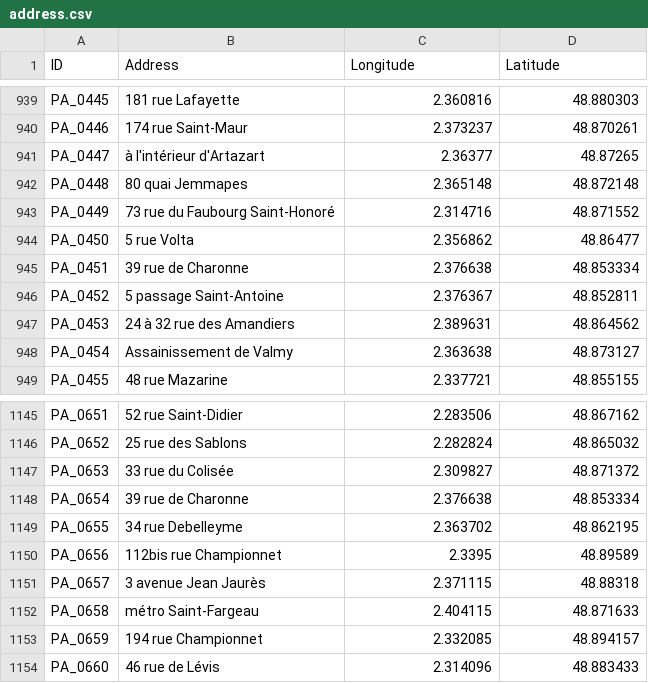
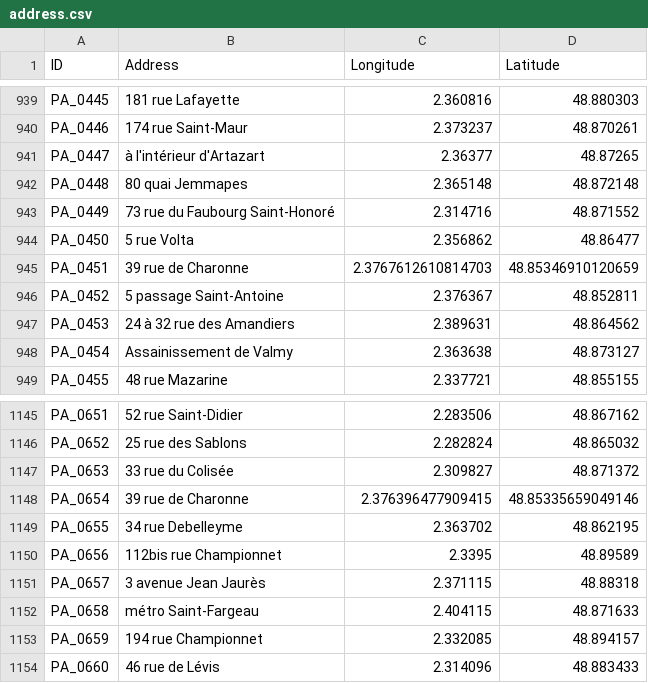
Before and after one commit to SHAO-Nuoya/Where-Are-My-INVADERS, a CSV file: data/address.csv, drawn as a sheet; only a part is shown, gaps mark what is left out.

Commit message:
correct address

```diff
--- a/data/address.csv
+++ b/data/address.csv
@@ -944,3 +944,3 @@ PA_0449;73 rue du Faubourg Saint-Honoré;2.314716;48.871552
 PA_0450;5 rue Volta;2.356862;48.86477
-PA_0451;39 rue de Charonne;2.376638;48.853334
+PA_0451;39 rue de Charonne;2.3767612610814703;48.85346910120659
 PA_0452;5 passage Saint-Antoine;2.376367;48.852811
@@ -1147,3 +1147,3 @@ PA_0652;25 rue des Sablons;2.282824;48.865032
 PA_0653;33 rue du Colisée;2.309827;48.871372
-PA_0654;39 rue de Charonne;2.376638;48.853334
+PA_0654;39 rue de Charonne;2.376396477909415;48.85335659049146
 PA_0655;34 rue Debelleyme;2.363702;48.862195
```
